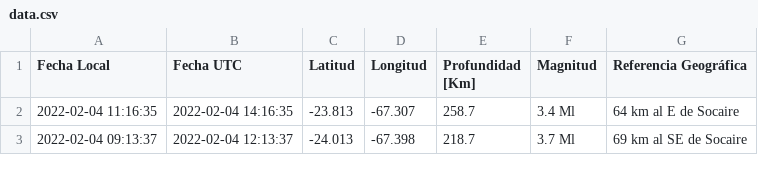
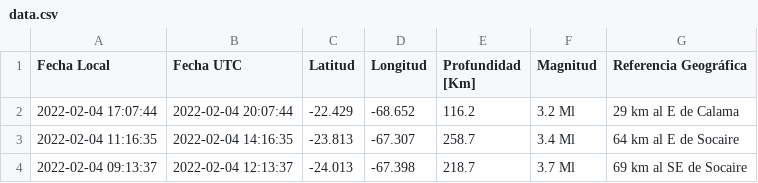
Before and after one commit to brunooviedo/sismos, a CSV file: data.csv, drawn as a sheet; only a part is shown; the diff names each change by its address in the sheet, - before the commit and + after, or states it on an @@ line.

```diff
--- a/data.csv
+++ b/data.csv
+row 2: 2022-02-04 17:07:44 | 2022-02-04 20:07:44 | -22.429 | -68.652 | 116.2 | 3.2 Ml | 29 km al E de Calama
```
Also changed, not shown: data2.csv, 2 other files.
